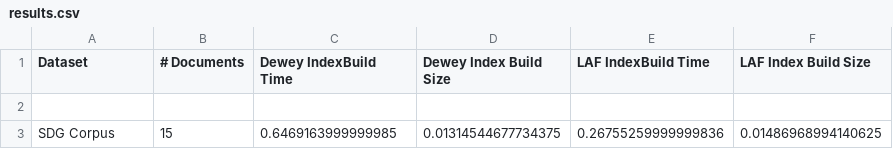
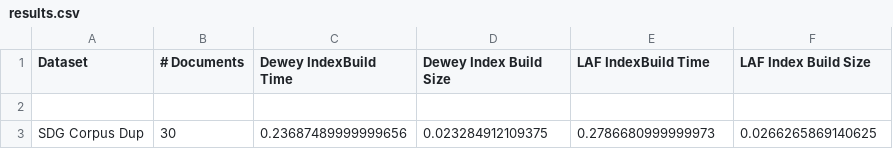
Before and after one commit to HalaSaadeh/LAU-ECE-Research-cluster-indexing, a CSV file: results.csv, drawn as a sheet; removed rows and columns are numbered as before the commit, all else as after; the diff names each change by its address in the sheet, - before the commit and + after, or states it on an @@ line.

```diff
--- a/results.csv
+++ b/results.csv
-row 3: SDG Corpus | 15 | 0.6469163999999985 | 0.01314544677734375 | 0.26755259999999836 | 0.01486968994140625
+row 3: SDG Corpus Dup | 30 | 0.23687489999999656 | 0.023284912109375 | 0.2786680999999973 | 0.0266265869140625
```
Also changed, not shown: 3 other files.
